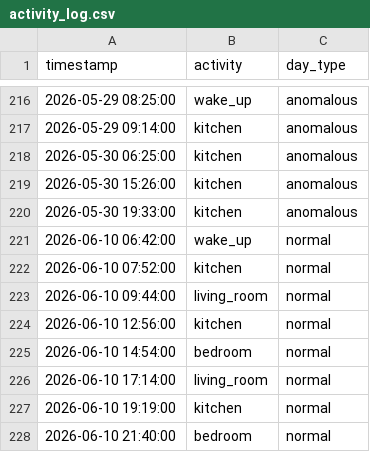
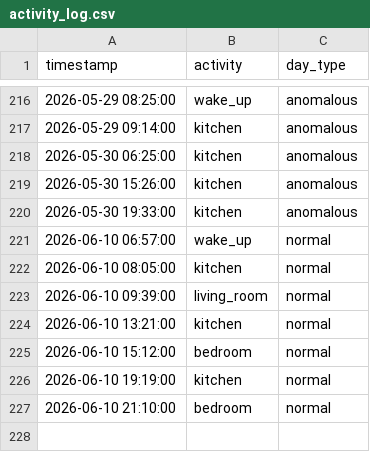
Before and after one commit to Hassan-valorwala/GuardianLoop, a CSV file: data/activity_log.csv, drawn as a sheet; only a part is shown, gaps mark what is left out.

```diff
--- a/data/activity_log.csv
+++ b/data/activity_log.csv
@@ -220,9 +220,8 @@ timestamp,activity,day_type
 2026-05-30 19:33:00,kitchen,anomalous
-2026-06-10 06:42:00,wake_up,normal
-2026-06-10 07:52:00,kitchen,normal
-2026-06-10 09:44:00,living_room,normal
-2026-06-10 12:56:00,kitchen,normal
-2026-06-10 14:54:00,bedroom,normal
-2026-06-10 17:14:00,living_room,normal
+2026-06-10 06:57:00,wake_up,normal
+2026-06-10 08:05:00,kitchen,normal
+2026-06-10 09:39:00,living_room,normal
+2026-06-10 13:21:00,kitchen,normal
+2026-06-10 15:12:00,bedroom,normal
 2026-06-10 19:19:00,kitchen,normal
-2026-06-10 21:40:00,bedroom,normal
+2026-06-10 21:10:00,bedroom,normal
```
Also changed, not shown: 7 other files.
